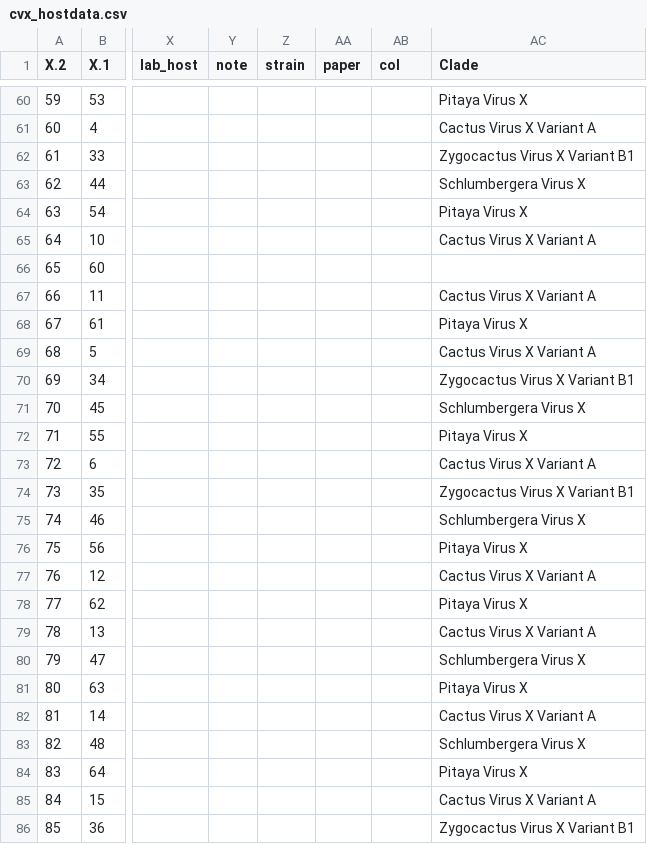
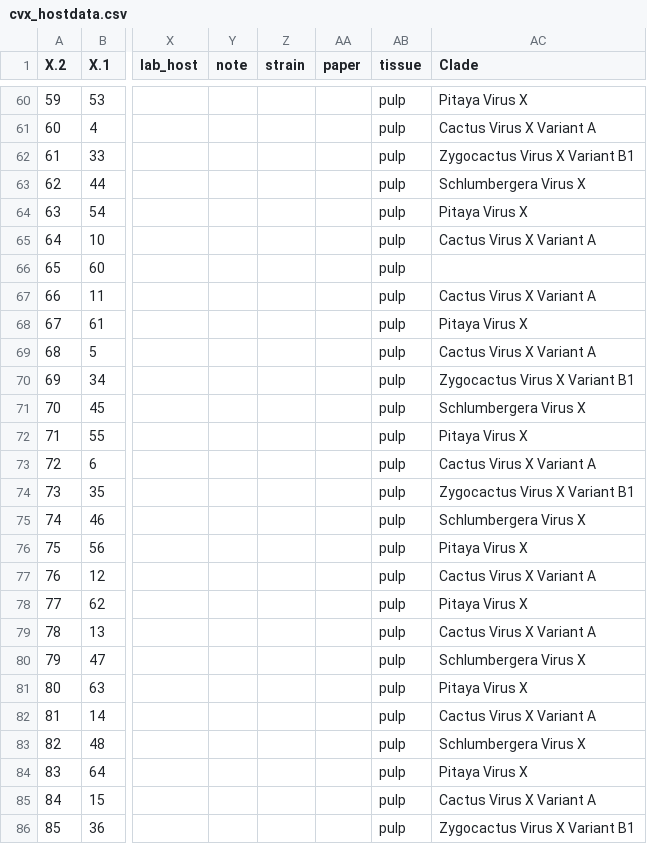
Before and after one commit to alexatyszka/cactusvirusx, a CSV file: data/cvx_hostdata.csv, drawn as a sheet; only a part is shown, gaps mark what is left out; the diff covers the shown part only; the diff names each change by its address in the sheet, - before the commit and + after, or states it on an @@ line.

```diff
--- a/data/cvx_hostdata.csv
+++ b/data/cvx_hostdata.csv
-AB1: col
+AB1: tissue
-AB60:AB86 (tissue): (empty)
+AB60:AB86 (tissue): pulp
```
Also changed, not shown: 45 edited cells elsewhere in this file, data/name_key.csv, 19 other files.
